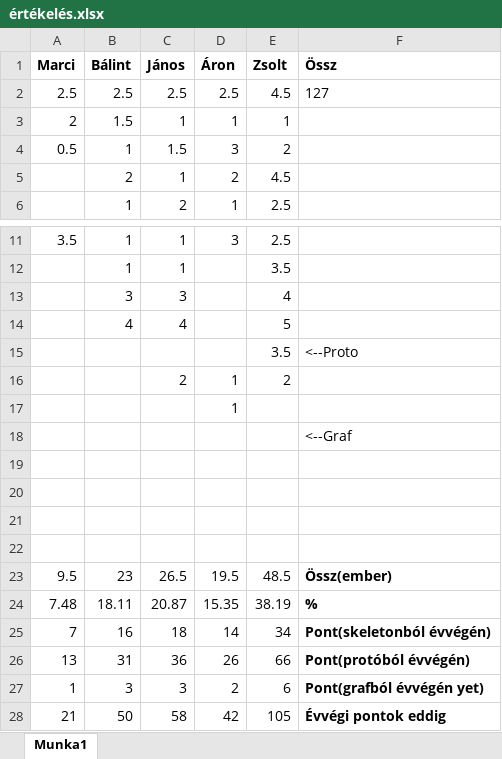
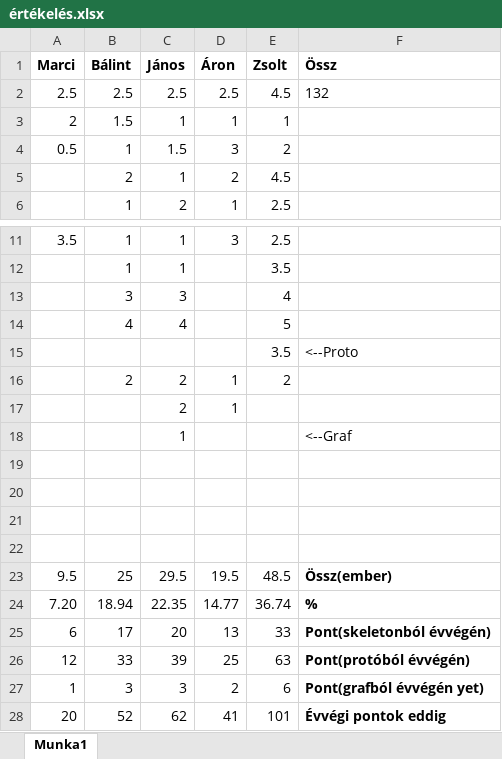
Before and after one commit to amdor/Szlab-4, an Excel workbook: értékelés.xlsx, sheet Munka1, drawn as a sheet; only a part is shown, gaps mark what is left out; values as stored, in another font and other column widths than the file's, no borders; removed rows and columns are numbered as before the commit, all else as after; the diff names each change by its address in the sheet, - before the commit and + after, or states it on an @@ line.

```diff
--- a/értékelés.xlsx (sheet Munka1)
+++ b/értékelés.xlsx (sheet Munka1)
-F2 (Össz): 127
+F2 (Össz): 132
-B16 (Bálint): (empty)
+B16 (Bálint): 2
-C17 (János): (empty)
+C17 (János): 2
-C18 (János): (empty)
+C18 (János): 1
-B23 (Bálint): 23
+B23 (Bálint): 25
-C23 (János): 26.5
+C23 (János): 29.5
-row 24: 7.48 | 18.11 | 20.87 | 15.35 | 38.19 | %
-row 25: 7 | 16 | 18 | 14 | 34 | Pont(skeletonból évvégén)
-row 26: 13 | 31 | 36 | 26 | 66 | Pont(protóból évvégén)
+row 24: 7.20 | 18.94 | 22.35 | 14.77 | 36.74 | %
+row 25: 6 | 17 | 20 | 13 | 33 | Pont(skeletonból évvégén)
+row 26: 12 | 33 | 39 | 25 | 63 | Pont(protóból évvégén)
-row 28: 21 | 50 | 58 | 42 | 105 | Évvégi pontok eddig
+row 28: 20 | 52 | 62 | 41 | 101 | Évvégi pontok eddig
```
Also changed, not shown: 4 other files.
